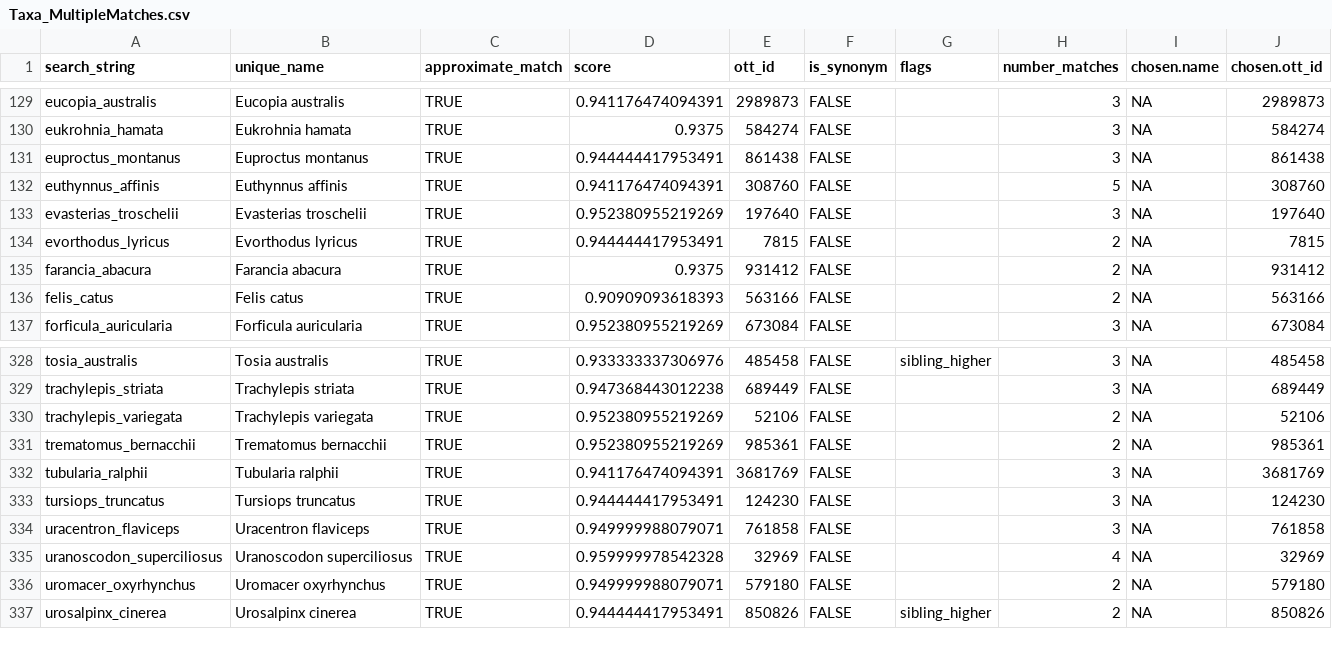
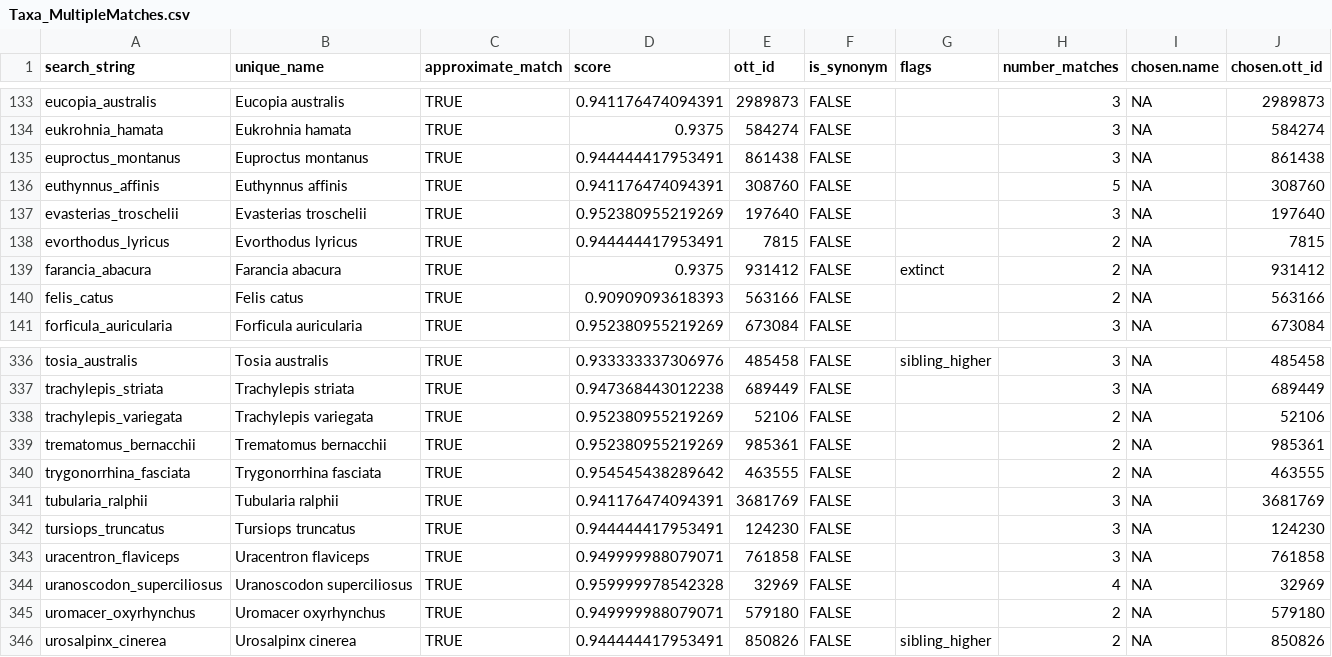
Before and after one commit to marknovak/FracFeed_DB, a CSV file: tmp/TaxonClean/Taxa_MultipleMatches.csv, drawn as a sheet; only a part is shown, gaps mark what is left out; the diff covers the shown part only.

```diff
--- a/tmp/TaxonClean/Taxa_MultipleMatches.csv
+++ b/tmp/TaxonClean/Taxa_MultipleMatches.csv
@@ -134,3 +138,3 @@
 "evorthodus_lyricus","Evorthodus lyricus",TRUE,0.944444417953491,7815,FALSE,"",2,NA,7815
-"farancia_abacura","Farancia abacura",TRUE,0.9375,931412,FALSE,"",2,NA,931412
+"farancia_abacura","Farancia abacura",TRUE,0.9375,931412,FALSE,"extinct",2,NA,931412
 "felis_catus","Felis catus",TRUE,0.90909093618393,563166,FALSE,"",2,NA,563166
@@ -331,2 +339,3 @@
 "trematomus_bernacchii","Trematomus bernacchii",TRUE,0.952380955219269,985361,FALSE,"",2,NA,985361
+"trygonorrhina_fasciata","Trygonorrhina fasciata",TRUE,0.954545438289642,463555,FALSE,"",2,NA,463555
 "tubularia_ralphii","Tubularia ralphii",TRUE,0.941176474094391,3681769,FALSE,"",3,NA,3681769
```
Also changed, not shown: 8 added rows elsewhere in this file, tmp/BodyMass/BodyMass_Needs.csv, tmp/TaxonClean/Taxa.csv, 22 other files.
